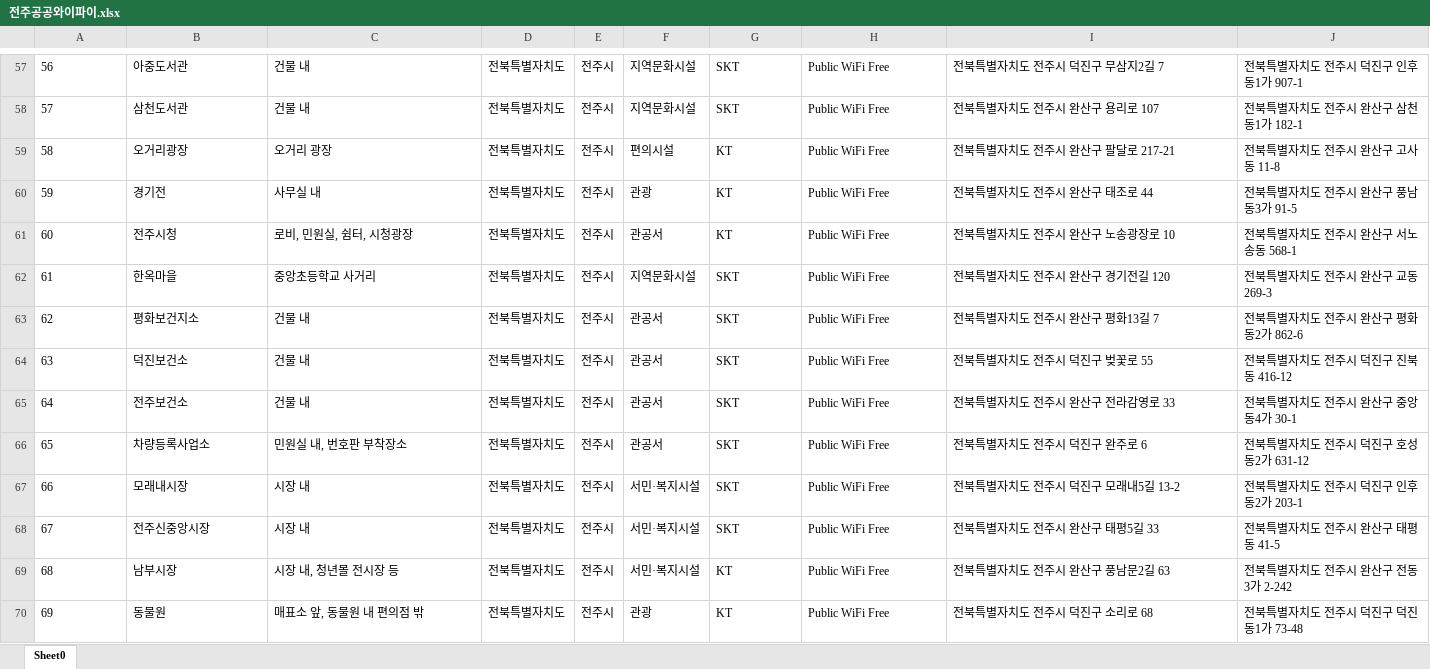
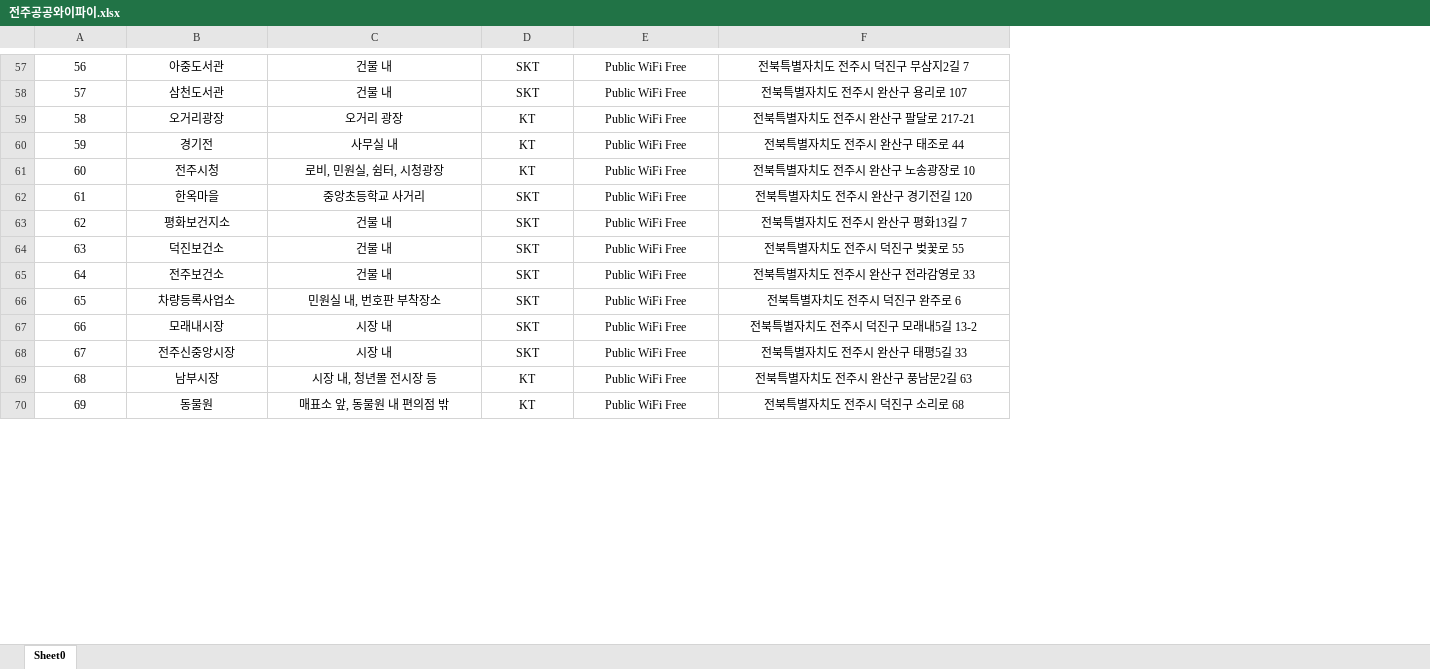
Before and after one commit to jaewoo-rain/publicWIFI, an Excel workbook: 전주공공와이파이.xlsx, sheet Sheet0, drawn as a sheet; only a part is shown, gaps mark what is left out; values as stored, in another font and other column widths than the file's, no borders; removed rows and columns are numbered as before the commit, all else as after; the diff covers the shown part only; the diff names each change by its address in the sheet, - before the commit and + after, or states it on an @@ line.

```diff
--- a/전주공공와이파이.xlsx (sheet Sheet0)
+++ b/전주공공와이파이.xlsx (sheet Sheet0)
-column D, rows 57-70: all 전북특별자치도
-column E, rows 57-70: all 전주시
-column F, rows 57-70: 지역문화시설 | 지역문화시설 | 편의시설 | 관광 | 관공서 | 지역문화시설 | 관공서 | 관공서 | 관공서 | 관공서 | 서민·복지시설 | 서민·복지시설 | 서민·복지시설 | 관광
-column J, rows 57-70: 전북특별자치도 전주시 덕진구 인후동1가 907-1 | 전북특별자치도 전주시 완산구 삼천동1가 182-1 | 전북특별자치도 전주시 완산구 고사동 11-8 | 전북특별자치도 전주시 완산구 풍남동3가 91-5 | 전북특별자치도 전주시 완산구 서노송동 568-1 | 전북특별자치도 전주시 완산구 교동 269-3 | 전북특별자치도 전주시 완산구 평화동2가 862-6 | 전북특별자치도 전주시 덕진구 진북동 416-12 | 전북특별자치도 전주시 완산구 중앙동4가 30-1 | 전북특별자치도 전주시 덕진구 호성동2가 631-12 | 전북특별자치도 전주시 덕진구 인후동2가 203-1 | 전북특별자치도 전주시 완산구 태평동 41-5 | 전북특별자치도 전주시 완산구 전동3가 2-242 | 전북특별자치도 전주시 덕진구 덕진동1가 73-48
-A57:C70 alignment: left
+A57:C70 alignment: center
-D57:F70 alignment: left
+D57:F70 alignment: center
```
Also changed, not shown: 1 added row, 1 removed row and cell formats elsewhere in this sheet, 17 other files.
